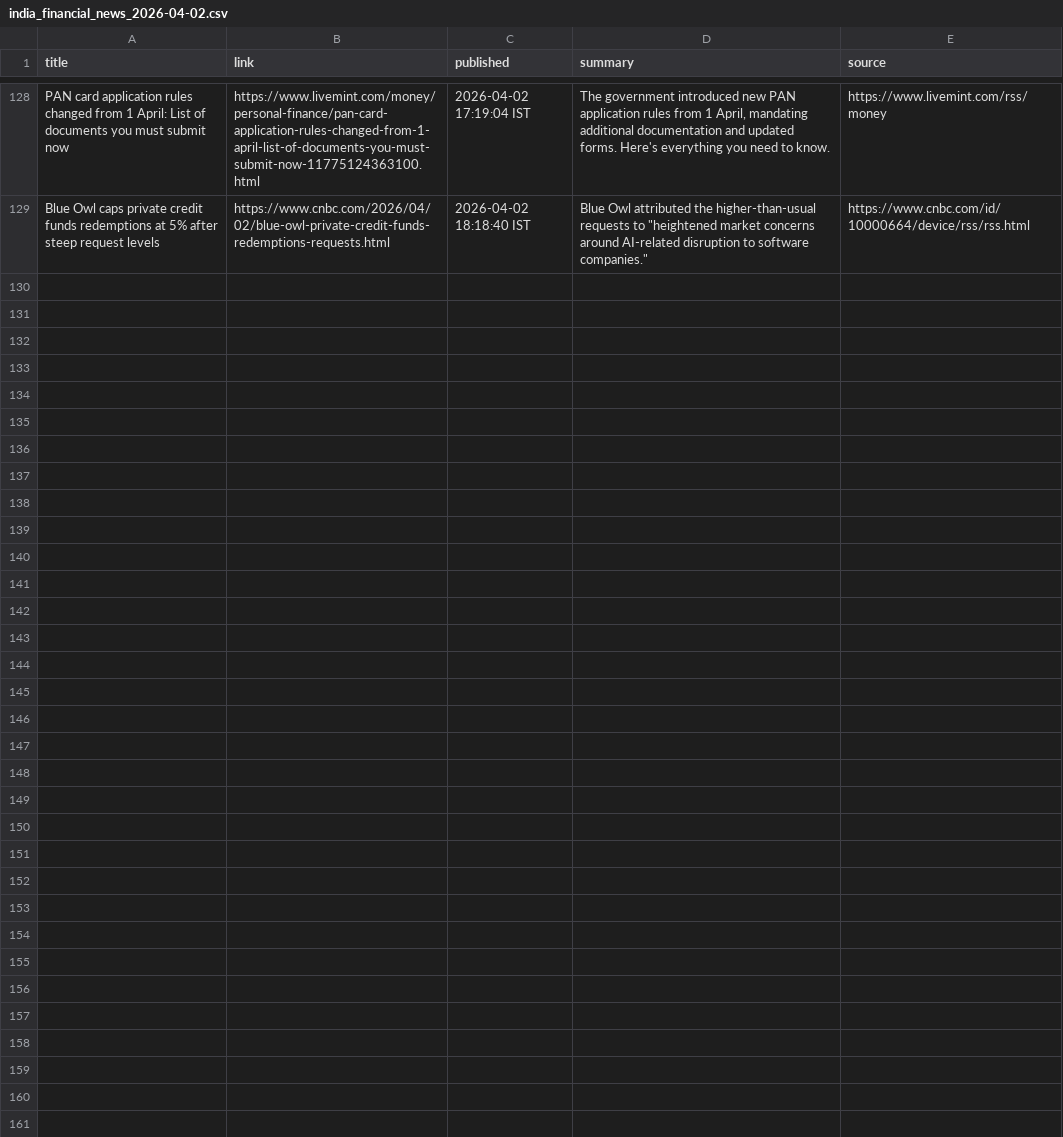
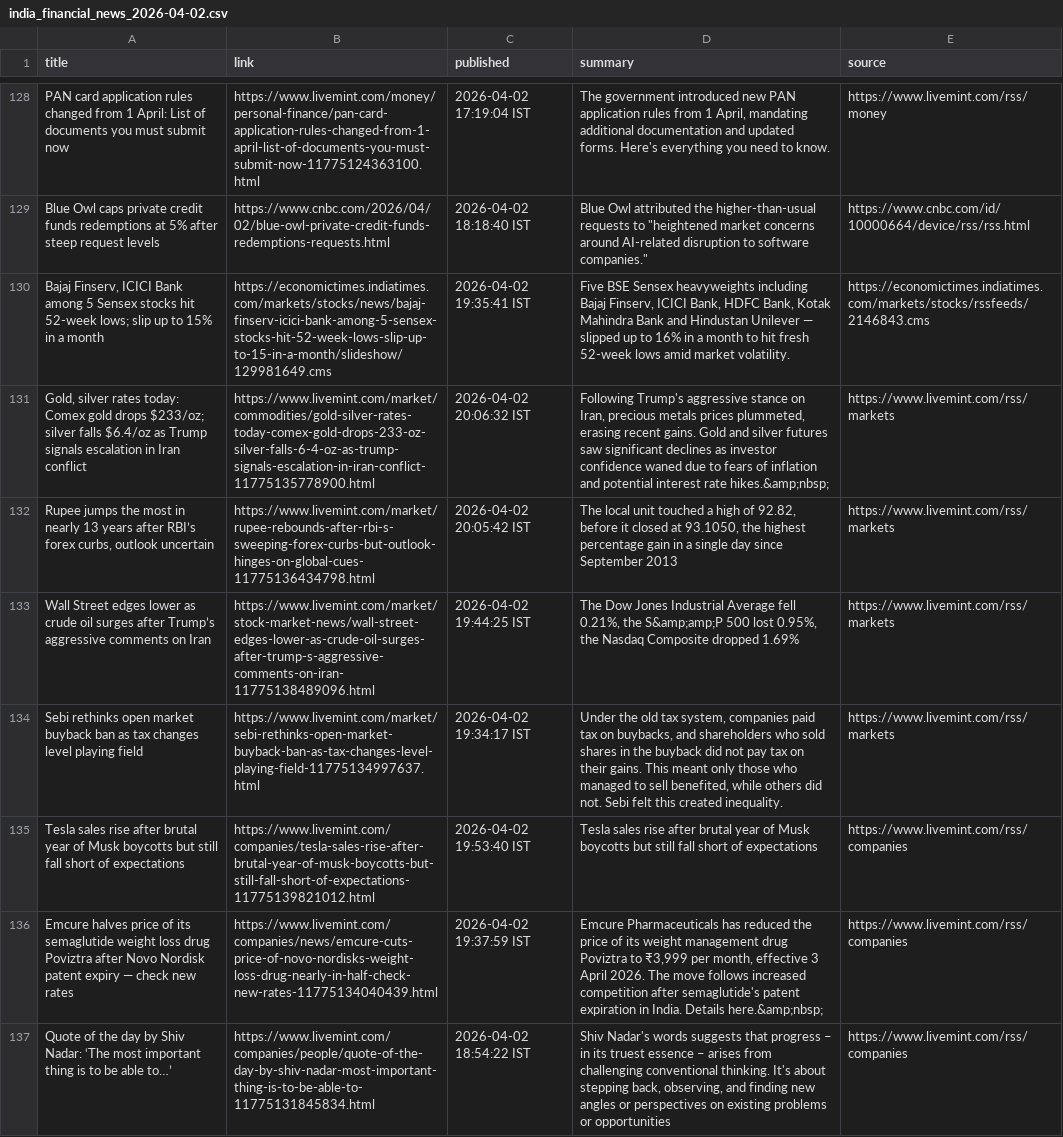
Before and after one commit to aarshrana007/Stock_Analysis, a CSV file: news_data/india_financial_news_2026-04-02.csv, drawn as a sheet; only a part is shown, gaps mark what is left out; the diff names each change by its address in the sheet, - before the commit and + after, or states it on an @@ line.

```diff
--- a/news_data/india_financial_news_2026-04-02.csv
+++ b/news_data/india_financial_news_2026-04-02.csv
+row 130: Bajaj Finserv, ICICI Bank among 5 Sensex stocks hit 52-week lows; slip up to 15% in a month | https://economictimes.indiatimes.com/markets/stocks/news/bajaj-finserv-icici-bank-among-5-sensex-stocks-hit-52-week-lows-slip-up-to-15-in-a-month/slideshow/129981649.cms | 2026-04-02 19:35:41 IST | Five BSE Sensex heavyweights including Bajaj Finserv, ICICI Bank, HDFC Bank, Kotak Mahindra Bank and Hindustan Unilever — slipped up to 16% in a month to hit fresh 52-week lows amid market volatility. | https://economictimes.indiatimes.com/markets/stocks/rssfeeds/2146843.cms
+row 131: Gold, silver rates today: Comex gold drops $233/oz; silver falls $6.4/oz as Trump signals escalation in Iran conflict | https://www.livemint.com/market/commodities/gold-silver-rates-today-comex-gold-drops-233-oz-silver-falls-6-4-oz-as-trump-signals-escalation-in-iran-conflict-11775135778900.html | 2026-04-02 20:06:32 IST | Following Trump's aggressive stance on Iran, precious metals prices plummeted, erasing recent gains. Gold and silver futures saw significant declines as investor confidence waned due to fears of inflation and potential interest rate hikes.&amp;nbsp; | https://www.livemint.com/rss/markets
+row 132: Rupee jumps the most in nearly 13 years after RBI’s forex curbs, outlook uncertain | https://www.livemint.com/market/rupee-rebounds-after-rbi-s-sweeping-forex-curbs-but-outlook-hinges-on-global-cues-11775136434798.html | 2026-04-02 20:05:42 IST | The local unit touched a high of 92.82, before it closed at 93.1050, the highest percentage gain in a single day since September 2013 | https://www.livemint.com/rss/markets
+row 133: Wall Street edges lower as crude oil surges after Trump’s aggressive comments on Iran | https://www.livemint.com/market/stock-market-news/wall-street-edges-lower-as-crude-oil-surges-after-trump-s-aggressive-comments-on-iran-11775138489096.html | 2026-04-02 19:44:25 IST | The Dow Jones Industrial Average fell 0.21%, the S&amp;amp;P 500 lost 0.95%, the Nasdaq Composite dropped 1.69% | https://www.livemint.com/rss/markets
+row 134: Sebi rethinks open market buyback ban as tax changes level playing field | https://www.livemint.com/market/sebi-rethinks-open-market-buyback-ban-as-tax-changes-level-playing-field-11775134997637.html | 2026-04-02 19:34:17 IST | Under the old tax system, companies paid tax on buybacks, and shareholders who sold shares in the buyback did not pay tax on their gains. This meant only those who managed to sell benefited, while others did not. Sebi felt this created inequality. | https://www.livemint.com/rss/markets
+row 135: Tesla sales rise after brutal year of Musk boycotts but still fall short of expectations | https://www.livemint.com/companies/tesla-sales-rise-after-brutal-year-of-musk-boycotts-but-still-fall-short-of-expectations-11775139821012.html | 2026-04-02 19:53:40 IST | Tesla sales rise after brutal year of Musk boycotts but still fall short of expectations | https://www.livemint.com/rss/companies
+row 136: Emcure halves price of its semaglutide weight loss drug Poviztra after Novo Nordisk patent expiry — check new rates | https://www.livemint.com/companies/news/emcure-cuts-price-of-novo-nordisks-weight-loss-drug-nearly-in-half-check-new-rates-11775134040439.html | 2026-04-02 19:37:59 IST | Emcure Pharmaceuticals has reduced the price of its weight management drug Poviztra to ₹3,999 per month, effective 3 April 2026. The move follows increased competition after semaglutide's patent expiration in India. Details here.&amp;nbsp; | https://www.livemint.com/rss/companies
+row 137: Quote of the day by Shiv Nadar: ‘The most important thing is to be able to…’ | https://www.livemint.com/companies/people/quote-of-the-day-by-shiv-nadar-most-important-thing-is-to-be-able-to-11775131845834.html | 2026-04-02 18:54:22 IST | Shiv Nadar's words suggests that progress – in its truest essence – arises from challenging conventional thinking. It's about stepping back, observing, and finding new angles or perspectives on existing problems or opportunities | https://www.livemint.com/rss/companies
```
Also changed, not shown: 1 other file.
